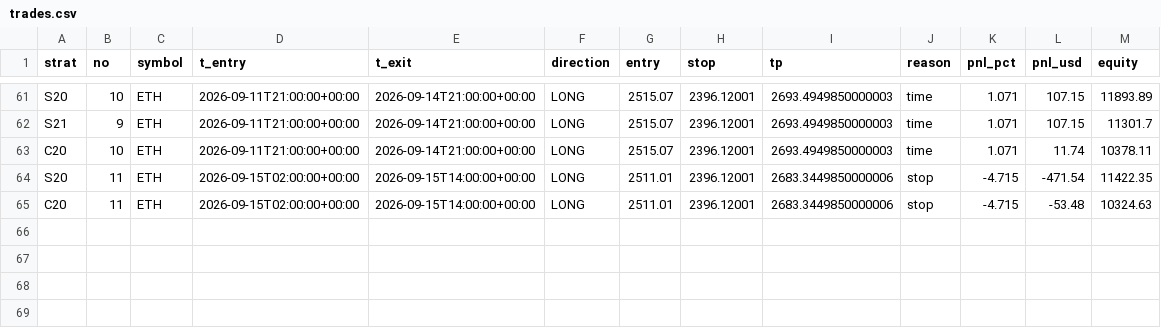
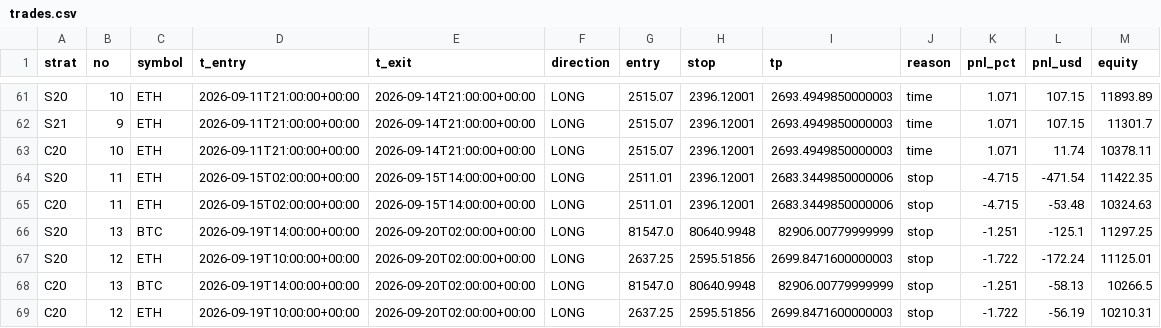
Before and after one commit to Jessieeeeai/dpl-flow-bot, a CSV file: trades.csv, drawn as a sheet; only a part is shown, gaps mark what is left out; the diff names each change by its address in the sheet, - before the commit and + after, or states it on an @@ line.

```diff
--- a/trades.csv
+++ b/trades.csv
+row 66: S20 | 13 | BTC | 2026-09-19T14:00:00+00:00 | 2026-09-20T02:00:00+00:00 | LONG | 81547.0 | 80640.9948 | 82906.00779999999 | stop | -1.251 | -125.1 | 11297.25
+row 67: S20 | 12 | ETH | 2026-09-19T10:00:00+00:00 | 2026-09-20T02:00:00+00:00 | LONG | 2637.25 | 2595.51856 | 2699.8471600000003 | stop | -1.722 | -172.24 | 11125.01
+row 68: C20 | 13 | BTC | 2026-09-19T14:00:00+00:00 | 2026-09-20T02:00:00+00:00 | LONG | 81547.0 | 80640.9948 | 82906.00779999999 | stop | -1.251 | -58.13 | 10266.5
+row 69: C20 | 12 | ETH | 2026-09-19T10:00:00+00:00 | 2026-09-20T02:00:00+00:00 | LONG | 2637.25 | 2595.51856 | 2699.8471600000003 | stop | -1.722 | -56.19 | 10210.31
```
Also changed, not shown: exec_log.csv, 2 other files.
